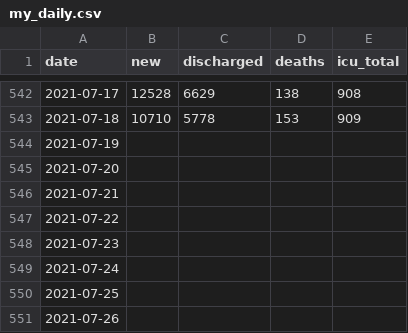
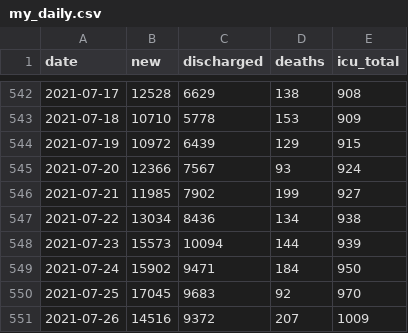
Before and after one commit to yanbin43/Data-COVID19-Malaysia, a CSV file: my_daily.csv, drawn as a sheet; only a part is shown, gaps mark what is left out; the diff covers the shown part only.

Commit message:
Update my_daily.csv

```diff
--- a/my_daily.csv
+++ b/my_daily.csv
@@ -543,9 +543,9 @@ date,new,discharged,deaths,icu_total
 2021-07-18,10710,5778,153,909
-2021-07-19,,,,
-2021-07-20,,,,
-2021-07-21,,,,
-2021-07-22,,,,
-2021-07-23,,,,
-2021-07-24,,,,
-2021-07-25,,,,
-2021-07-26,,,,
+2021-07-19,10972,6439,129,915
+2021-07-20,12366,7567,93,924
+2021-07-21,11985,7902,199,927
+2021-07-22,13034,8436,134,938
+2021-07-23,15573,10094,144,939
+2021-07-24,15902,9471,184,950
+2021-07-25,17045,9683,92,970
+2021-07-26,14516,9372,207,1009
```
Also changed, not shown: 8 edited cells elsewhere in this file.
